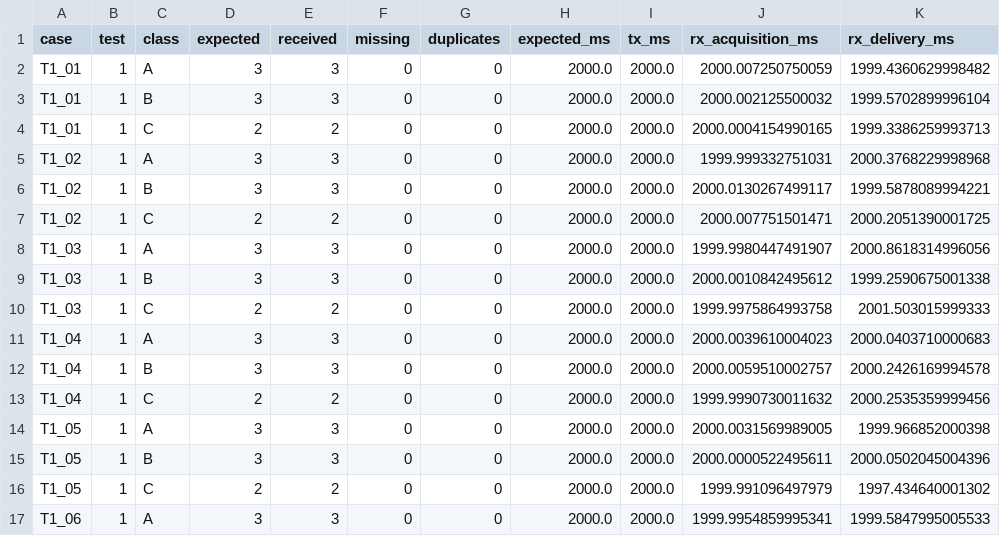
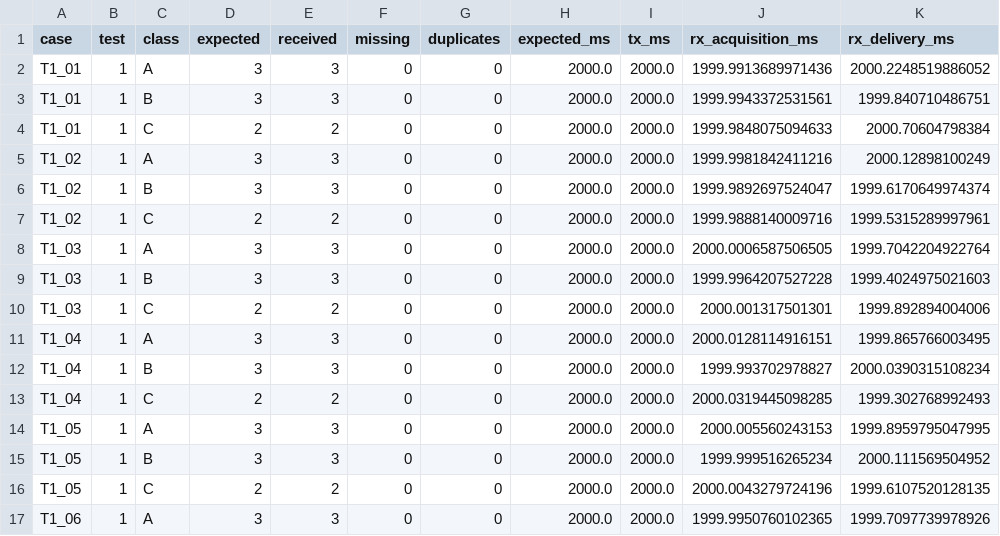
Before and after one commit to seidikun2/lsl_signal_test, a CSV file: results/test_1/markers.csv, drawn as a sheet; only a part is shown; the diff covers the shown part only.

```diff
--- a/results/test_1/markers.csv
+++ b/results/test_1/markers.csv
@@ -1,17 +1,17 @@
 case,test,class,expected,received,missing,duplicates,expected_ms,tx_ms,rx_acquisition_ms,rx_delivery_ms
-T1_01,1,A,3,3,0,0,2000.0,2000.0,2000.007250750059,1999.4360629998482
-T1_01,1,B,3,3,0,0,2000.0,2000.0,2000.002125500032,1999.5702899996104
-T1_01,1,C,2,2,0,0,2000.0,2000.0,2000.0004154990165,1999.3386259993713
-T1_02,1,A,3,3,0,0,2000.0,2000.0,1999.999332751031,2000.3768229998968
-T1_02,1,B,3,3,0,0,2000.0,2000.0,2000.0130267499117,1999.5878089994221
-T1_02,1,C,2,2,0,0,2000.0,2000.0,2000.007751501471,2000.2051390001725
-T1_03,1,A,3,3,0,0,2000.0,2000.0,1999.9980447491907,2000.8618314996056
-T1_03,1,B,3,3,0,0,2000.0,2000.0,2000.0010842495612,1999.2590675001338
-T1_03,1,C,2,2,0,0,2000.0,2000.0,1999.9975864993758,2001.503015999333
-T1_04,1,A,3,3,0,0,2000.0,2000.0,2000.0039610004023,2000.0403710000683
-T1_04,1,B,3,3,0,0,2000.0,2000.0,2000.0059510002757,2000.2426169994578
-T1_04,1,C,2,2,0,0,2000.0,2000.0,1999.9990730011632,2000.2535359999456
-T1_05,1,A,3,3,0,0,2000.0,2000.0,2000.0031569989005,1999.966852000398
-T1_05,1,B,3,3,0,0,2000.0,2000.0,2000.0000522495611,2000.0502045004396
-T1_05,1,C,2,2,0,0,2000.0,2000.0,1999.991096497979,1997.434640001302
-T1_06,1,A,3,3,0,0,2000.0,2000.0,1999.9954859995341,1999.5847995005533
+T1_01,1,A,3,3,0,0,2000.0,2000.0,1999.9913689971436,2000.2248519886052
+T1_01,1,B,3,3,0,0,2000.0,2000.0,1999.9943372531561,1999.840710486751
+T1_01,1,C,2,2,0,0,2000.0,2000.0,1999.9848075094633,2000.70604798384
+T1_02,1,A,3,3,0,0,2000.0,2000.0,1999.9981842411216,2000.12898100249
+T1_02,1,B,3,3,0,0,2000.0,2000.0,1999.9892697524047,1999.6170649974374
+T1_02,1,C,2,2,0,0,2000.0,2000.0,1999.9888140009716,1999.5315289997961
+T1_03,1,A,3,3,0,0,2000.0,2000.0,2000.0006587506505,1999.7042204922764
+T1_03,1,B,3,3,0,0,2000.0,2000.0,1999.9964207527228,1999.4024975021603
+T1_03,1,C,2,2,0,0,2000.0,2000.0,2000.001317501301,1999.892894004006
+T1_04,1,A,3,3,0,0,2000.0,2000.0,2000.0128114916151,1999.865766003495
+T1_04,1,B,3,3,0,0,2000.0,2000.0,1999.993702978827,2000.0390315108234
+T1_04,1,C,2,2,0,0,2000.0,2000.0,2000.0319445098285,1999.302768992493
+T1_05,1,A,3,3,0,0,2000.0,2000.0,2000.005560243153,1999.8959795047995
+T1_05,1,B,3,3,0,0,2000.0,2000.0,1999.999516265234,2000.111569504952
+T1_05,1,C,2,2,0,0,2000.0,2000.0,2000.0043279724196,1999.6107520128135
+T1_06,1,A,3,3,0,0,2000.0,2000.0,1999.9950760102365,1999.7097739978926
```
Also changed, not shown: 88 edited cells elsewhere in this file, results/plan.csv, results/test_1/events.csv, 34 other files.
